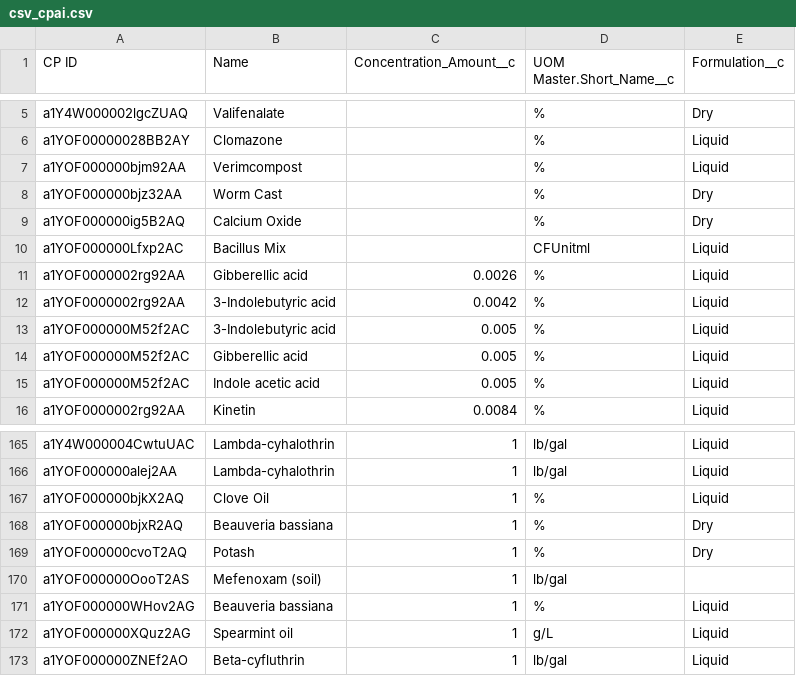
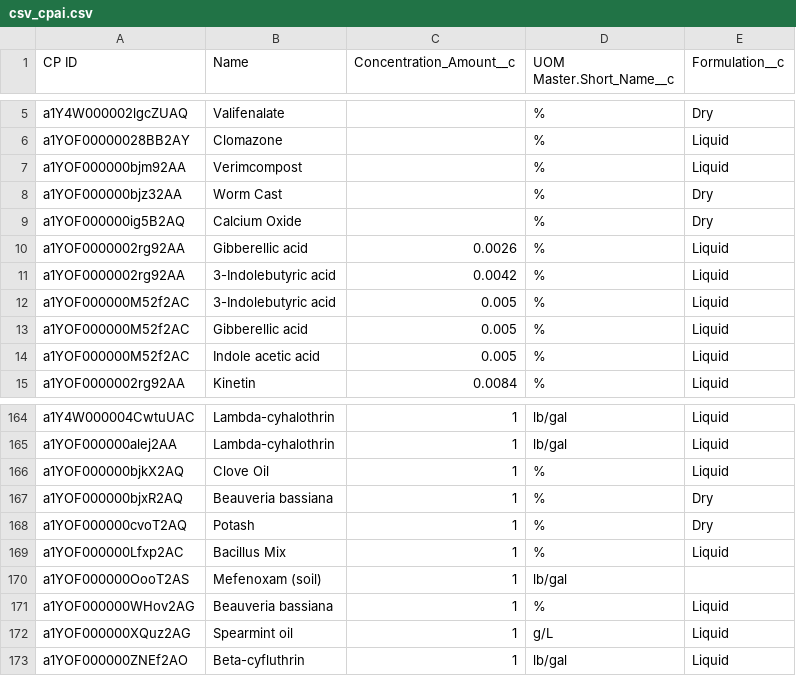
Before and after one commit to Lorenzo-Pozzi-1/project, a CSV file: update_products/csv_cpai.csv, drawn as a sheet; only a part is shown, gaps mark what is left out; removed rows and columns are numbered as before the commit, all else as after; the diff names each change by its address in the sheet, - before the commit and + after, or states it on an @@ line.

```diff
--- a/update_products/csv_cpai.csv
+++ b/update_products/csv_cpai.csv
-row 10: a1YOF000000Lfxp2AC | Bacillus Mix |  | CFUnitml | Liquid
+row 169: a1YOF000000Lfxp2AC | Bacillus Mix | 1 | % | Liquid
```
Also changed, not shown: data/csv_UOM.csv, 3 other files.
